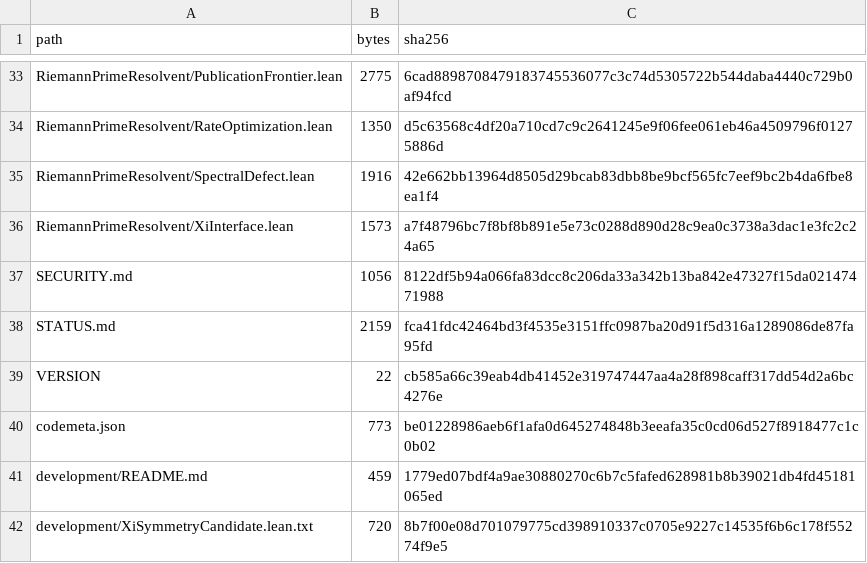
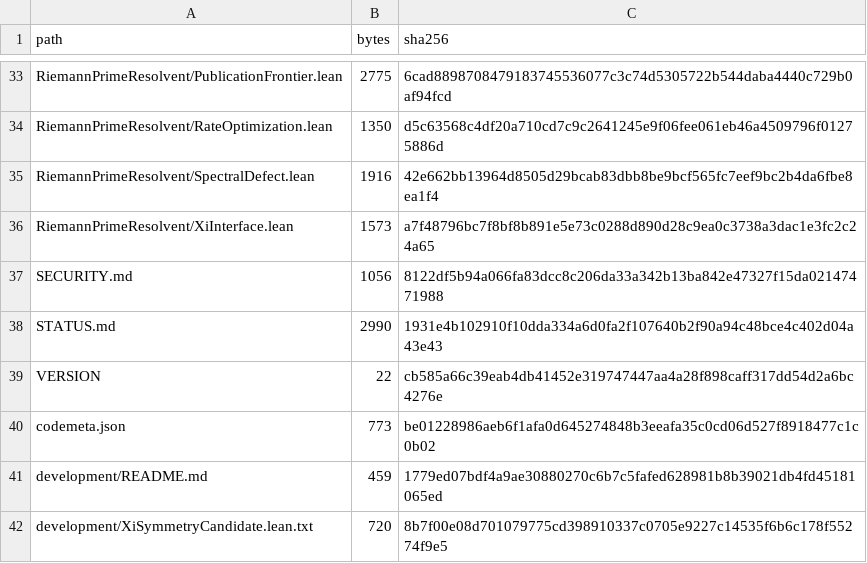
Before and after one commit to lluiseriksson/riemann-prime-resolvent, a CSV file: MANIFEST-SHA256.csv, drawn as a sheet; only a part is shown, gaps mark what is left out.

```diff
--- a/MANIFEST-SHA256.csv
+++ b/MANIFEST-SHA256.csv
@@ -37,3 +37,3 @@ RiemannPrimeResolvent/XiInterface.lean,1573,a7f48796bc7f8bf8b891e5e73c0288d890d2
 SECURITY.md,1056,8122df5b94a066fa83dcc8c206da33a342b13ba842e47327f15da02147471988
-STATUS.md,2159,fca41fdc42464bd3f4535e3151ffc0987ba20d91f5d316a1289086de87fa95fd
+STATUS.md,2990,1931e4b102910f10dda334a6d0fa2f107640b2f90a94c48bce4c402d04a43e43
 VERSION,22,cb585a66c39eab4db41452e319747447aa4a28f898caff317dd54d2a6bc4276e
```
Also changed, not shown: 1 other file.
